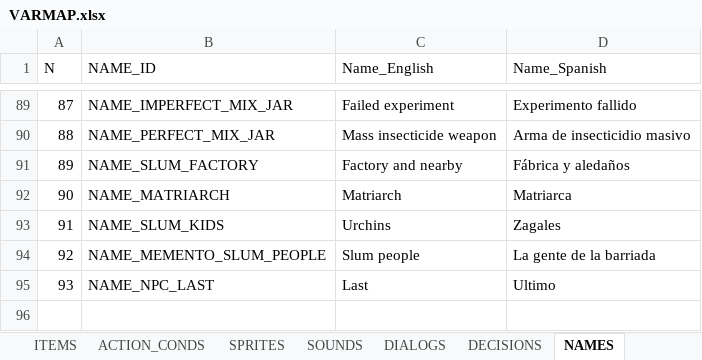
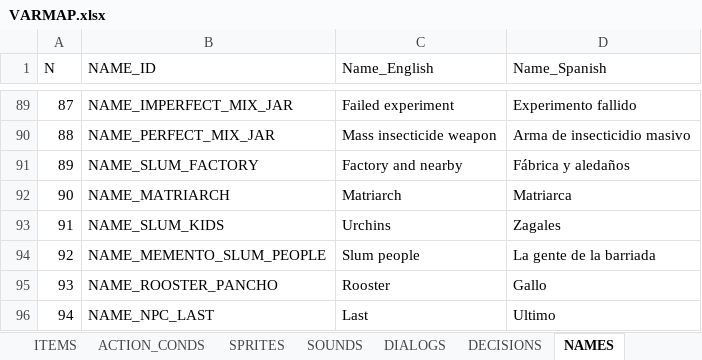
Before and after one commit to ivor4/Goblins3_AnotherQuest, an Excel workbook: VARMAP_Generator/VARMAP.xlsx, sheet NAMES, drawn as a sheet; only a part is shown, gaps mark what is left out; values as stored, in another font and other column widths than the file's, no borders; charts and pictures and table styles not drawn; addresses are those after the commit; the diff names each change by its address in the sheet, - before the commit and + after, or states it on an @@ line.

Commit message:
Pancho rooster challenge

```diff
--- a/VARMAP_Generator/VARMAP.xlsx (sheet NAMES)
+++ b/VARMAP_Generator/VARMAP.xlsx (sheet NAMES)
+row 95: 93 | NAME_ROOSTER_PANCHO | Rooster | Gallo
@@ column A (N) renumbered from row 96 down @@
```
Also changed, not shown: sheet ACTION_CONDS, sheet ITEMS, sheet SPRITES, sheet EVENTS, sheet ROOMS, sheet DIALOGS, 1 more sheet, formulas that keep their value, 27 other files.
